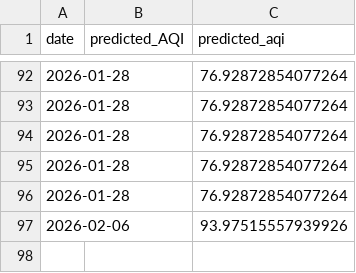
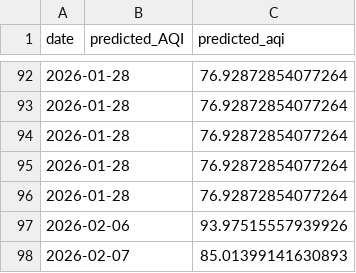
Before and after one commit to iqraverse/DataScienceProject, a CSV file: data/daily/predictions.csv, drawn as a sheet; only a part is shown, gaps mark what is left out.

```diff
--- a/data/daily/predictions.csv
+++ b/data/daily/predictions.csv
@@ -97 +97,2 @@ date,predicted_AQI,predicted_aqi
 2026-02-06,,93.97515557939926
+2026-02-07,,85.01399141630893
```
